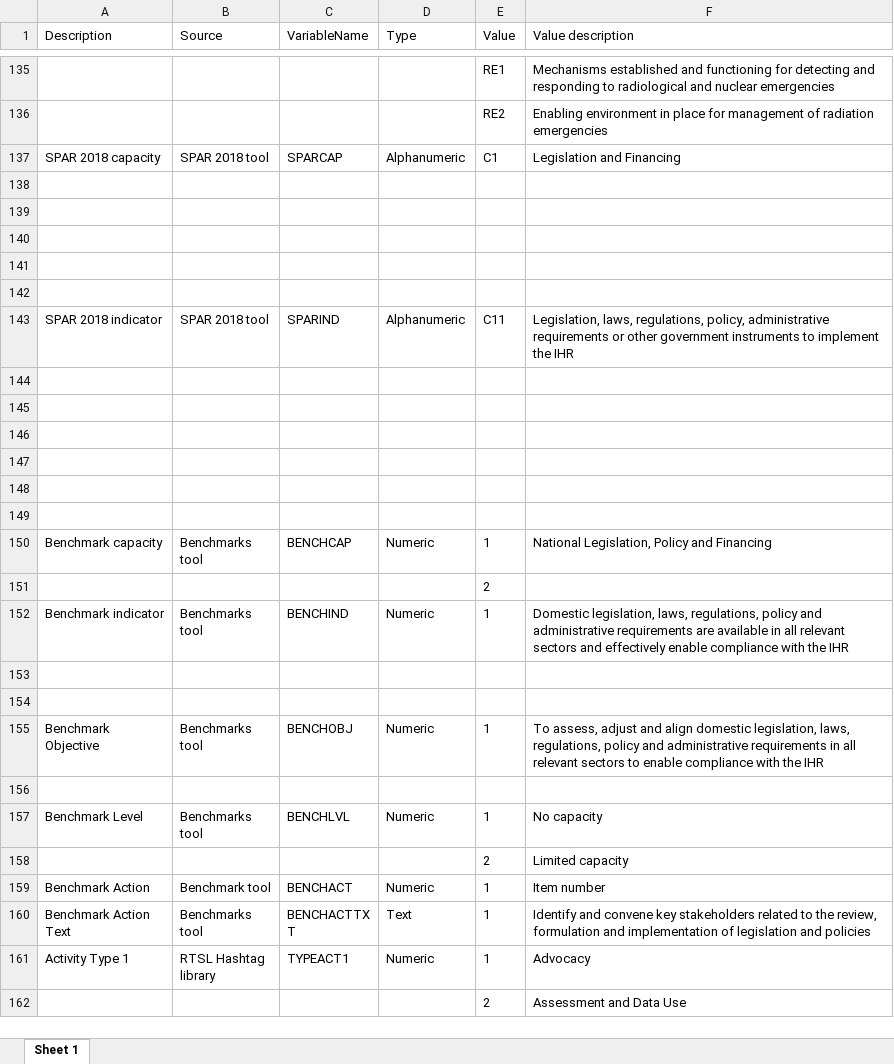
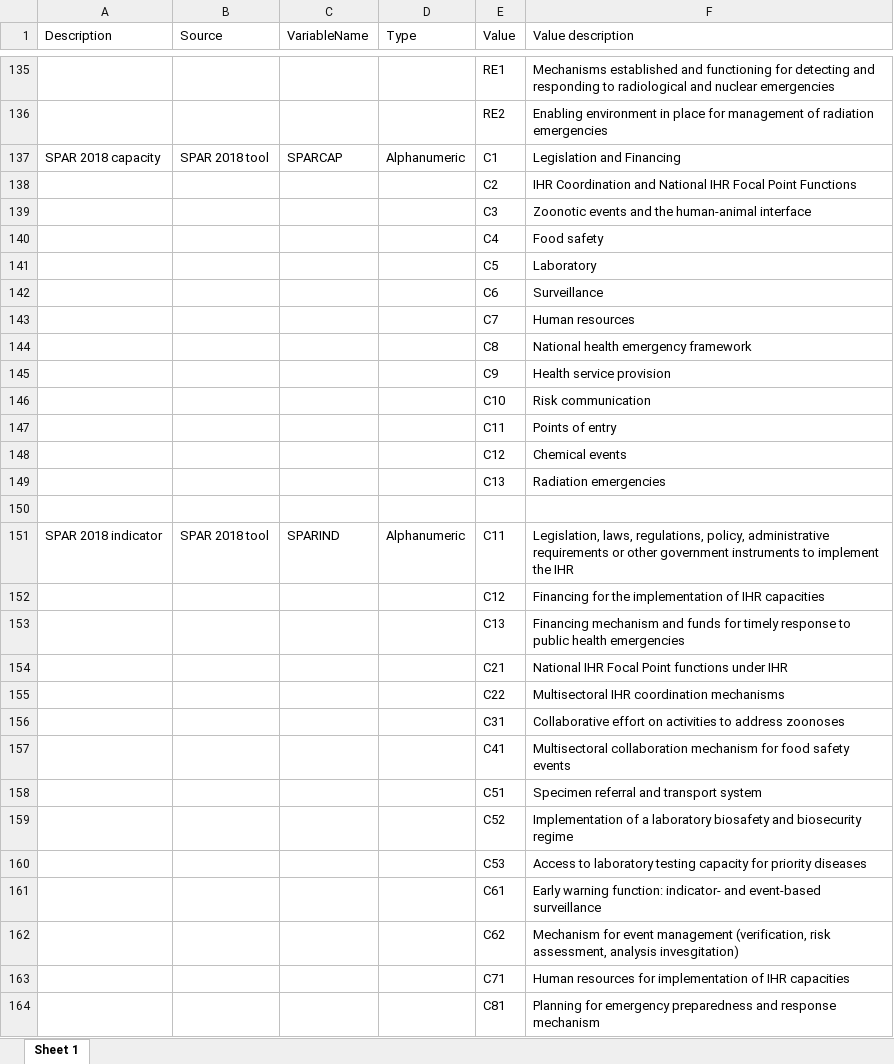
Before and after one commit to resolvetosavelives/benchmarks, an Excel workbook: data/Data Dictionary.xlsx, sheet Sheet 1, drawn as a sheet; only a part is shown, gaps mark what is left out; the shorter side is filled out with more unchanged rows; values as stored, in another font and other column widths than the file's, no borders; charts and pictures not drawn; addresses are those after the commit; the diff covers the shown part only; the diff names each change by its address in the sheet, - before the commit and + after, or states it on an @@ line.

Commit message:
Add SPAR technical areas and indicators to the data dictionary

```diff
--- a/data/Data Dictionary.xlsx (sheet Sheet 1)
+++ b/data/Data Dictionary.xlsx (sheet Sheet 1)
-row 138: (empty)
+row 138:  |  |  |  | C2 | IHR Coordination and National IHR Focal Point Functions
-row 139: (empty)
+row 139:  |  |  |  | C3 | Zoonotic events and the human-animal interface
-row 140: (empty)
+row 140:  |  |  |  | C4 | Food safety
-row 141: (empty)
+row 141:  |  |  |  | C5 | Laboratory
+row 142:  |  |  |  | C6 | Surveillance
+row 143:  |  |  |  | C7 | Human resources
+row 144:  |  |  |  | C8 | National health emergency framework
+row 145:  |  |  |  | C9 | Health service provision
+row 146:  |  |  |  | C10 | Risk communication
+row 147:  |  |  |  | C11 | Points of entry
+row 148:  |  |  |  | C12 | Chemical events
+row 149:  |  |  |  | C13 | Radiation emergencies
-row 152: (empty)
+row 152:  |  |  |  | C12 | Financing for the implementation of IHR capacities
-row 153: (empty)
+row 153:  |  |  |  | C13 | Financing mechanism and funds for timely response to public health emergencies
-row 154: (empty)
+row 154:  |  |  |  | C21 | National IHR Focal Point functions under IHR
-row 155: (empty)
+row 155:  |  |  |  | C22 | Multisectoral IHR coordination mechanisms
-row 156: (empty)
+row 156:  |  |  |  | C31 | Collaborative effort on activities to address zoonoses
+row 157:  |  |  |  | C41 | Multisectoral collaboration mechanism for food safety events
+row 158:  |  |  |  | C51 | Specimen referral and transport system
+row 159:  |  |  |  | C52 | Implementation of a laboratory biosafety and biosecurity regime
+row 160:  |  |  |  | C53 | Access to laboratory testing capacity for priority diseases
+row 161:  |  |  |  | C61 | Early warning function: indicator- and event-based surveillance
+row 162:  |  |  |  | C62 | Mechanism for event management (verification, risk assessment, analysis invesgitation)
+row 163:  |  |  |  | C71 | Human resources for implementation of IHR capacities
+row 164:  |  |  |  | C81 | Planning for emergency preparedness and response mechanism
```
Also changed, not shown: 10 added rows elsewhere in this sheet, charts or pictures, 1 other file.
